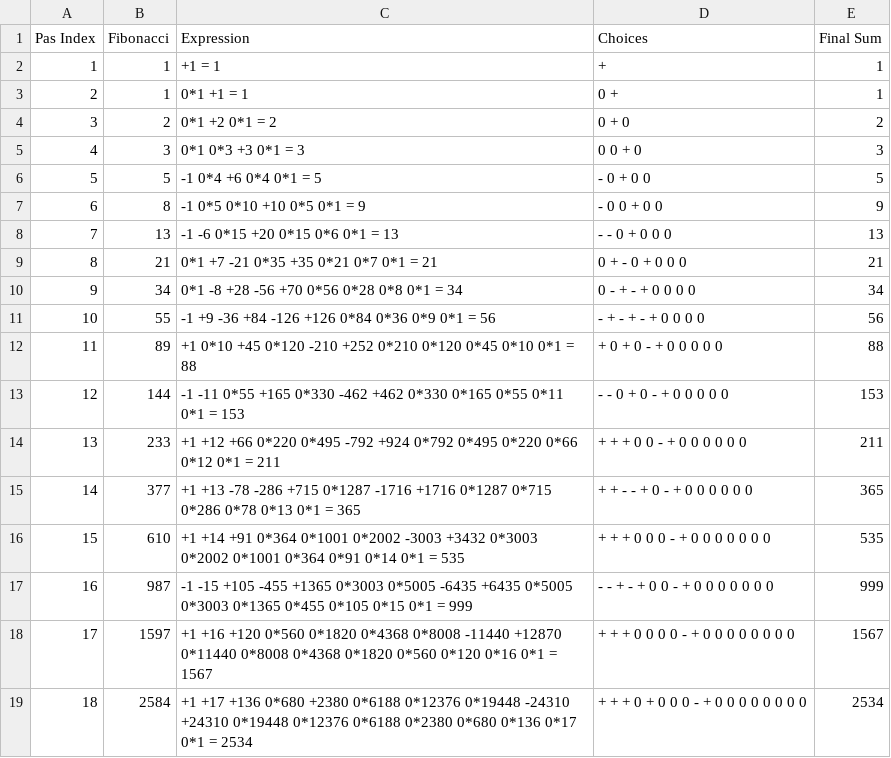
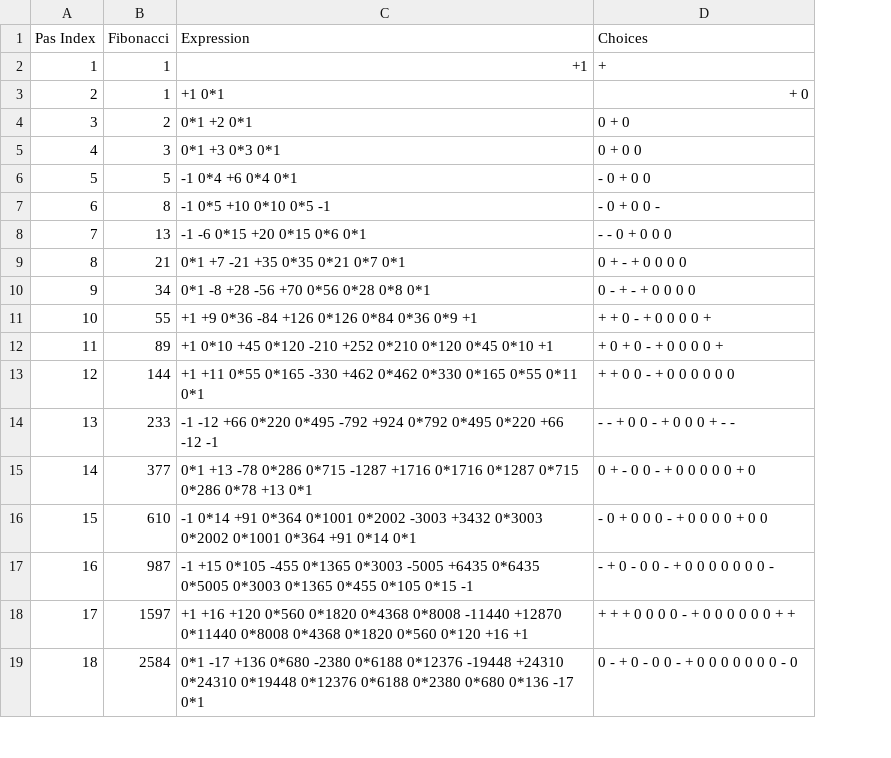
Before and after one commit to AST12212224/Pascals-triangle-row-for-Fibonacci, a CSV file: centre_to_left.csv, drawn as a sheet; only a part is shown; the diff covers the shown part only; the diff names each change by its address in the sheet, - before the commit and + after, or states it on an @@ line.

Commit message:
data gathering algo added, centre_to_left algo fixed

```diff
--- a/centre_to_left.csv
+++ b/centre_to_left.csv
-column E (Final Sum), rows 2-19: 1 | 1 | 2 | 3 | 5 | 9 | 13 | 21 | 34 | 56 | 88 | 153 | 211 | 365 | 535 | 999 | 1567 | 2534
-C2 (Expression): +1 = 1
+C2 (Expression): +1
-C3 (Expression): 0*1 +1 = 1
+C3 (Expression): +1 0*1
-D3 (Choices): 0 +
+D3 (Choices): + 0
-C4 (Expression): 0*1 +2 0*1 = 2
+C4 (Expression): 0*1 +2 0*1
-C5 (Expression): 0*1 0*3 +3 0*1 = 3
+C5 (Expression): 0*1 +3 0*3 0*1
-D5 (Choices): 0 0 + 0
+D5 (Choices): 0 + 0 0
-C6 (Expression): -1 0*4 +6 0*4 0*1 = 5
+C6 (Expression): -1 0*4 +6 0*4 0*1
-C7 (Expression): -1 0*5 0*10 +10 0*5 0*1 = 9
+C7 (Expression): -1 0*5 +10 0*10 0*5 -1
-D7 (Choices): - 0 0 + 0 0
+D7 (Choices): - 0 + 0 0 -
-C8 (Expression): -1 -6 0*15 +20 0*15 0*6 0*1 = 13
+C8 (Expression): -1 -6 0*15 +20 0*15 0*6 0*1
-C9 (Expression): 0*1 +7 -21 0*35 +35 0*21 0*7 0*1 = 21
+C9 (Expression): 0*1 +7 -21 +35 0*35 0*21 0*7 0*1
-D9 (Choices): 0 + - 0 + 0 0 0
+D9 (Choices): 0 + - + 0 0 0 0
-C10 (Expression): 0*1 -8 +28 -56 +70 0*56 0*28 0*8 0*1 = 34
+C10 (Expression): 0*1 -8 +28 -56 +70 0*56 0*28 0*8 0*1
-C11 (Expression): -1 +9 -36 +84 -126 +126 0*84 0*36 0*9 0*1 = 56
+C11 (Expression): +1 +9 0*36 -84 +126 0*126 0*84 0*36 0*9 +1
-D11 (Choices): - + - + - + 0 0 0 0
+D11 (Choices): + + 0 - + 0 0 0 0 +
-C12 (Expression): …0*45 0*10 0*1 = 88
+C12 (Expression): …0*45 0*10 +1
-D12 (Choices): + 0 + 0 - + 0 0 0 0 0
+D12 (Choices): + 0 + 0 - + 0 0 0 0 +
-C13 (Expression): -1 -11 0*55 +165 0*330 -462 +462 0*330 0*165 0*55 0*11 0*1 = 153
+C13 (Expression): +1 +11 0*55 0*165 -330 +462 0*462 0*330 0*165 0*55 0*11 0*1
-D13 (Choices): - - 0 + 0 - + 0 0 0 0 0
+D13 (Choices): + + 0 0 - + 0 0 0 0 0 0
-C14 (Expression): +1 +12 +66 0*220 0*495 -792 +924 0*792 0*495 0*220 0*66 0*12 0*1 = 211
+C14 (Expression): -1 -12 +66 0*220 0*495 -792 +924 0*792 0*495 0*220 +66 -12 -1
-D14 (Choices): + + + 0 0 - + 0 0 0 0 0 0
+D14 (Choices): - - + 0 0 - + 0 0 0 + - -
-C15 (Expression): +1 +13 -78 -286 +715 0*1287 -1716 +1716 0*1287 0*715 0*286 0*78 0*13 0*1 = 365
+C15 (Expression): 0*1 +13 -78 0*286 0*715 -1287 +1716 0*1716 0*1287 0*715 0*286 0*78 +13 0*1
-D15 (Choices): + + - - + 0 - + 0 0 0 0 0 0
+D15 (Choices): 0 + - 0 0 - + 0 0 0 0 0 + 0
-C16 (Expression): +1 +14 +91 0*364 0*1001 0*2002 -3003 +3432 0*3003 0*2002 0*1001 0*364 0*91 0*14 0*1 = 535
+C16 (Expression): -1 0*14 +91 0*364 0*1001 0*2002 -3003 +3432 0*3003 0*2002 0*1001 0*364 +91 0*14 0*1
-D16 (Choices): + + + 0 0 0 - + 0 0 0 0 0 0 0
+D16 (Choices): - 0 + 0 0 0 - + 0 0 0 0 + 0 0
-C17 (Expression): -1 -15 +105 -455 +1365 0*3003 0*5005 -6435 +6435 0*5005 0*3003 0*1365 0*455 0*105 0*15 0*1 = 999
+C17 (Expression): -1 +15 0*105 -455 0*1365 0*3003 -5005 +6435 0*6435 0*5005 0*3003 0*1365 0*455 0*105 0*15 -1
-D17 (Choices): - - + - + 0 0 - + 0 0 0 0 0 0 0
+D17 (Choices): - + 0 - 0 0 - + 0 0 0 0 0 0 0 -
-C18 (Expression): …0*560 0*120 0*16 0*1 = 1567
+C18 (Expression): …0*560 0*120 +16 +1
-D18 (Choices): + + + 0 0 0 0 - + 0 0 0 0 0 0 0 0
+D18 (Choices): + + + 0 0 0 0 - + 0 0 0 0 0 0 + +
-C19 (Expression): +1 +17 +136 0*680 +2380 0*6188 0*12376 0*19448 -24310 +24310 0*19448 0*12376 0*6188 0*2380 0*680 0*136 0*17 0*1 = 2534
+C19 (Expression): 0*1 -17 +136 0*680 -2380 0*6188 0*12376 -19448 +24310 0*24310 0*19448 0*12376 0*6188 0*2380 0*680 0*136 -17 0*1
-D19 (Choices): + + + 0 + 0 0 0 - + 0 0 0 0 0 0 0 0
+D19 (Choices): 0 - + 0 - 0 0 - + 0 0 0 0 0 0 0 - 0
```
Also changed, not shown: 23 edited cells elsewhere in this file, 6 other files.
